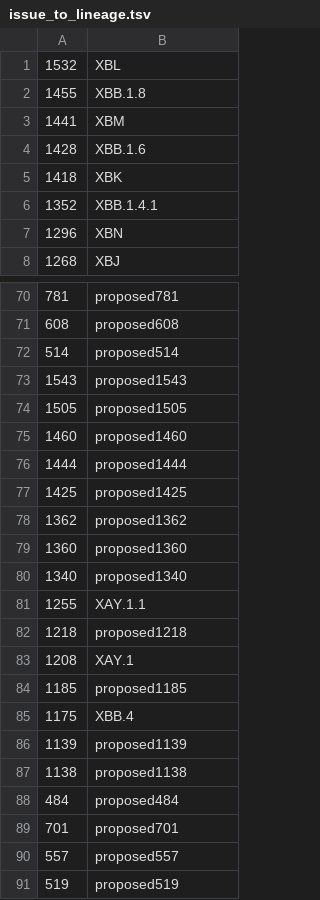
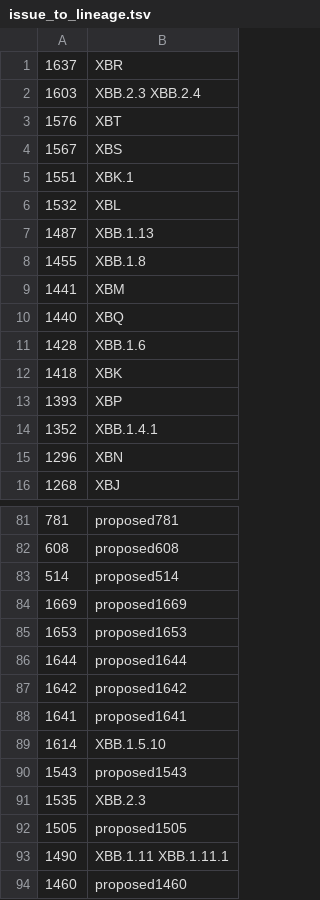
Before and after one commit to ktmeaton/ncov-recombinant, a TSV file: resources/issue_to_lineage.tsv, drawn as a sheet; only a part is shown, gaps mark what is left out; the shorter side is filled out with more unchanged rows; the diff covers the shown part only.

```diff
--- a/resources/issue_to_lineage.tsv
+++ b/resources/issue_to_lineage.tsv
@@ -1,6 +1,14 @@
+1637	XBR
+1603	XBB.2.3 XBB.2.4
+1576	XBT
+1567	XBS
+1551	XBK.1
 1532	XBL
+1487	XBB.1.13
 1455	XBB.1.8
 1441	XBM
+1440	XBQ
 1428	XBB.1.6
 1418	XBK
+1393	XBP
 1352	XBB.1.4.1
@@ -72,4 +83,12 @@
 514	proposed514
+1669	proposed1669
+1653	proposed1653
+1644	proposed1644
+1642	proposed1642
+1641	proposed1641
+1614	XBB.1.5.10
 1543	proposed1543
+1535	XBB.2.3
 1505	proposed1505
+1490	XBB.1.11 XBB.1.11.1
 1460	proposed1460
```
Also changed, not shown: 9 added rows, 3 removed rows, 3 moved rows and 1 edited cell elsewhere in this file, resources/issues.tsv, 3 other files.
